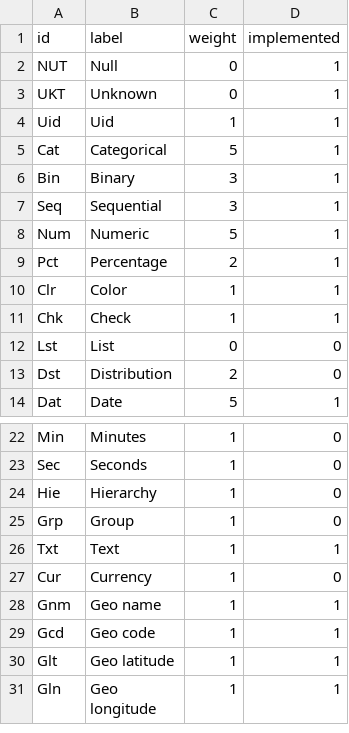
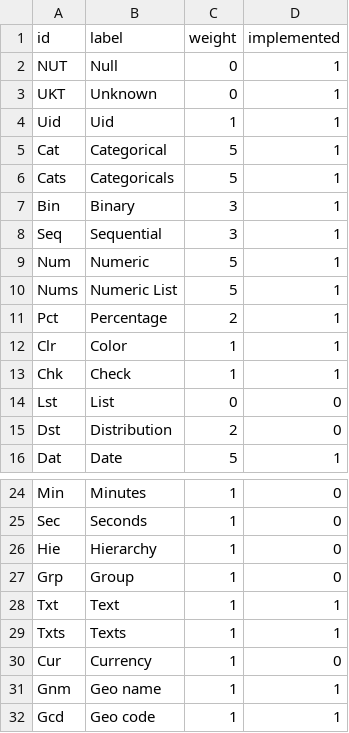
Before and after one commit to datasketch/hdtype, a CSV file: data-raw/hdtypes.csv (was data-raw/hdTypes.csv), drawn as a sheet; only a part is shown, gaps mark what is left out; the shorter side is filled out with more unchanged rows.

Commit message:
added list type Cats, Nums, Txts

```diff
--- a/data-raw/hdTypes.csv
+++ b/data-raw/hdtypes.csv
@@ -5,2 +5,3 @@ Uid,Uid,1,1
 Cat,Categorical,5,1
+Cats,Categoricals,5,1
 Bin,Binary,3,1
@@ -8,2 +9,3 @@ Seq,Sequential,3,1
 Num,Numeric,5,1
+Nums,Numeric List,5,1
 Pct,Percentage,2,1
@@ -26,2 +28,3 @@ Grp,Group,1,0
 Txt,Text,1,1
+Txts,Texts,1,1
 Cur,Currency,1,0
```
Also changed, not shown: 16 other files.
